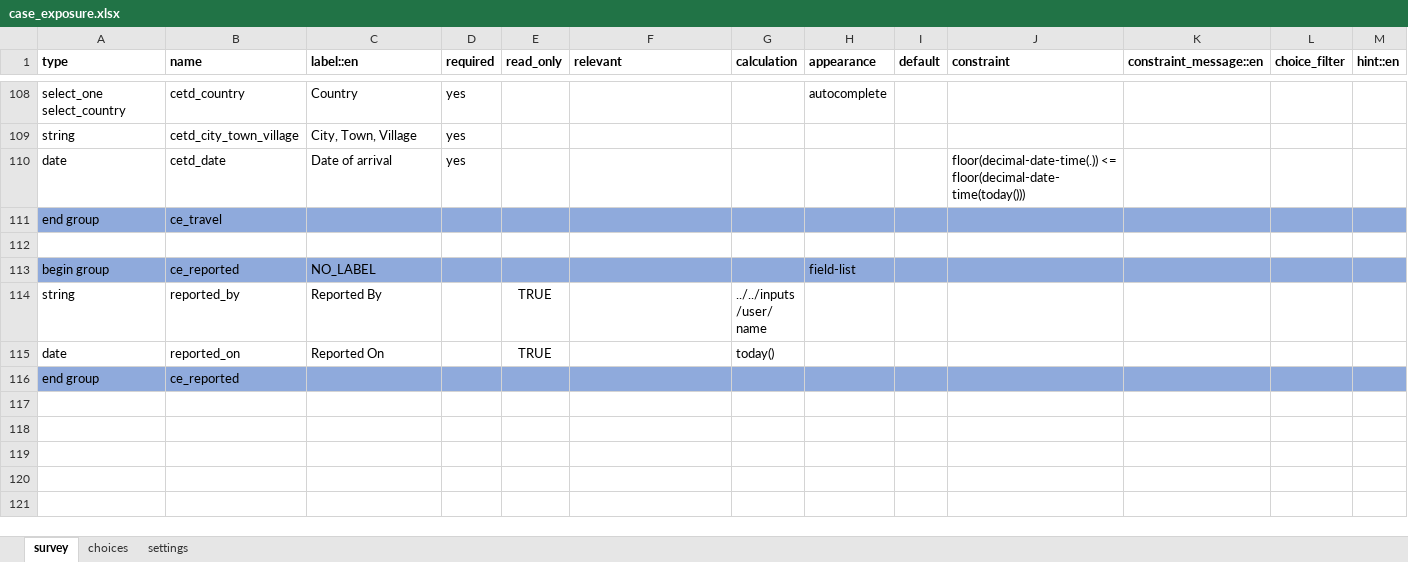
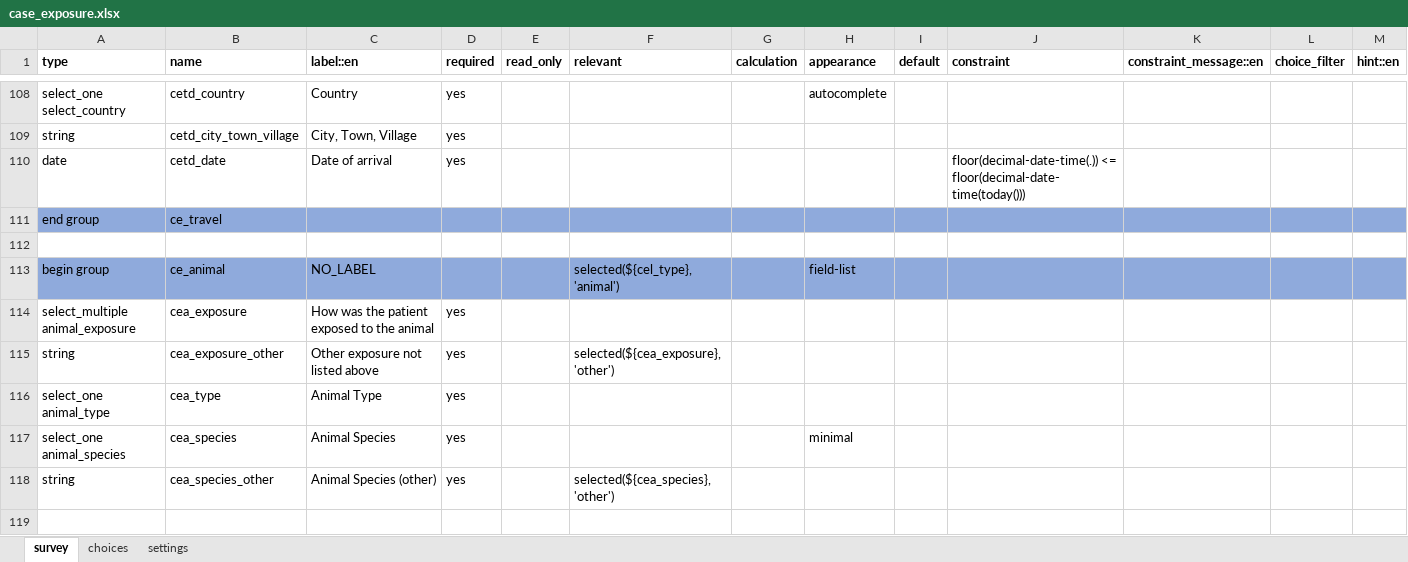
Before and after one commit to gmm2204/dmi-adam, an Excel workbook: config/forms/app/case_exposure.xlsx, sheet survey, drawn as a sheet; only a part is shown, gaps mark what is left out; the shorter side is filled out with more unchanged rows; values as stored, in another font and other column widths than the file's, no borders; the diff covers the shown part only; the diff names each change by its address in the sheet, - before the commit and + after, or states it on an @@ line.

```diff
--- a/config/forms/app/case_exposure.xlsx (sheet survey)
+++ b/config/forms/app/case_exposure.xlsx (sheet survey)
+row 112: (empty)
+row 113: begin group | ce_animal | NO_LABEL |  |  | selected(${cel_type}, 'animal') |  | field-list
+row 114: select_multiple animal_exposure | cea_exposure | How was the patient exposed to the animal | yes
+row 115: string | cea_exposure_other | Other exposure not listed above | yes |  | selected(${cea_exposure}, 'other')
+row 116: select_one animal_type | cea_type | Animal Type | yes
+row 117: select_one animal_species | cea_species | Animal Species | yes |  |  |  | minimal
+row 118: string | cea_species_other | Animal Species (other) | yes |  | selected(${cea_species}, 'other')
+row 119: (empty)
```
Also changed, not shown: 8 added rows and 1 edited cell elsewhere in this sheet, sheet choices, config/forms/app/case_hospitalization.xlsx, config/forms/contact/case-create.xlsx, 43 other files.
